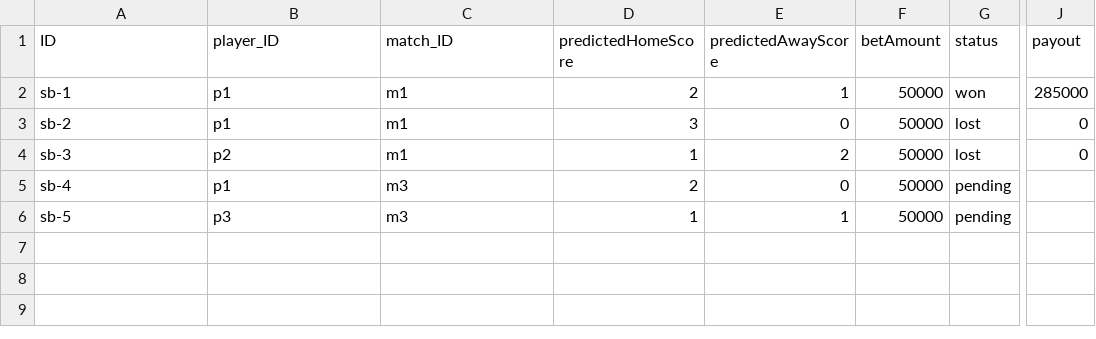
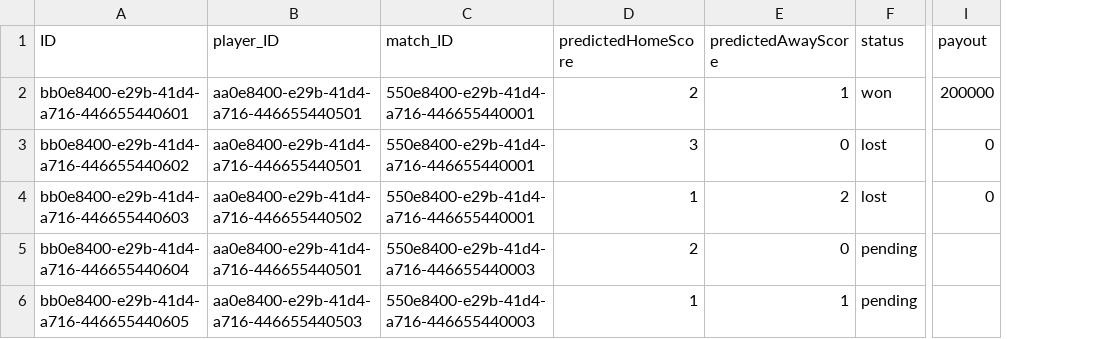
Before and after one commit to mtnkhang27/conarum-internal, a CSV file: db/data/cnma.prediction-ScoreBet.csv, drawn as a sheet; only a part is shown, gaps mark what is left out; removed rows and columns are numbered as before the commit, all else as after; the diff names each change by its address in the sheet, - before the commit and + after, or states it on an @@ line.

```diff
--- a/db/data/cnma.prediction-ScoreBet.csv
+++ b/db/data/cnma.prediction-ScoreBet.csv
-column F (betAmount), rows 2-6: all 50000
-A2 (ID): sb-1
+A2 (ID): bb0e8400-e29b-41d4-a716-446655440601
-B2:B3 (player_ID): p1
+B2:B3 (player_ID): aa0e8400-e29b-41d4-a716-446655440501
-C2:C4 (match_ID): m1
+C2:C4 (match_ID): 550e8400-e29b-41d4-a716-446655440001
-I2 (payout): 285000
+I2 (payout): 200000
-A3 (ID): sb-2
+A3 (ID): bb0e8400-e29b-41d4-a716-446655440602
-A4 (ID): sb-3
+A4 (ID): bb0e8400-e29b-41d4-a716-446655440603
-B4 (player_ID): p2
+B4 (player_ID): aa0e8400-e29b-41d4-a716-446655440502
-A5 (ID): sb-4
+A5 (ID): bb0e8400-e29b-41d4-a716-446655440604
-B5 (player_ID): p1
+B5 (player_ID): aa0e8400-e29b-41d4-a716-446655440501
-C5:C6 (match_ID): m3
+C5:C6 (match_ID): 550e8400-e29b-41d4-a716-446655440003
-A6 (ID): sb-5
+A6 (ID): bb0e8400-e29b-41d4-a716-446655440605
-B6 (player_ID): p3
+B6 (player_ID): aa0e8400-e29b-41d4-a716-446655440503
```
Also changed, not shown: db/data/cnma.prediction-Match.csv, db/data/cnma.prediction-PlayerTournamentStats.csv, 25 other files.
